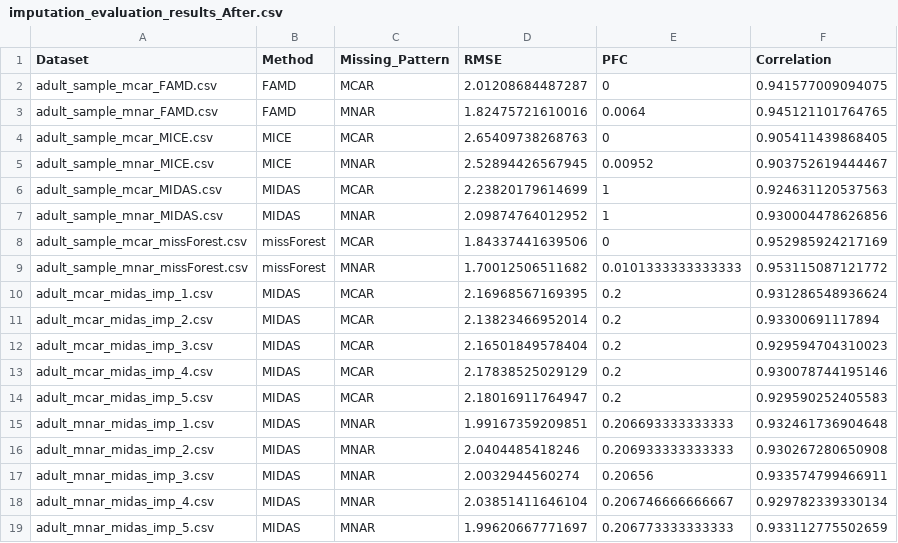
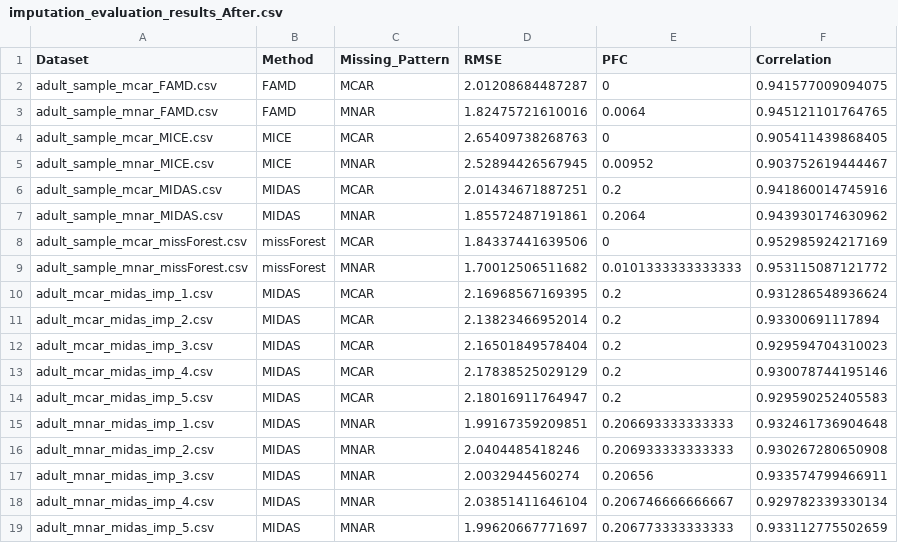
Before and after one commit to FinlayDWebb/Imperial25.Clustering, a CSV file: imputation_evaluation_results_After.csv, drawn as a sheet.

```diff
--- a/imputation_evaluation_results_After.csv
+++ b/imputation_evaluation_results_After.csv
@@ -5,4 +5,4 @@
 "adult_sample_mnar_MICE.csv","MICE","MNAR",2.52894426567945,0.00952,0.903752619444467
-"adult_sample_mcar_MIDAS.csv","MIDAS","MCAR",2.23820179614699,1,0.924631120537563
-"adult_sample_mnar_MIDAS.csv","MIDAS","MNAR",2.09874764012952,1,0.930004478626856
+"adult_sample_mcar_MIDAS.csv","MIDAS","MCAR",2.01434671887251,0.2,0.941860014745916
+"adult_sample_mnar_MIDAS.csv","MIDAS","MNAR",1.85572487191861,0.2064,0.943930174630962
 "adult_sample_mcar_missForest.csv","missForest","MCAR",1.84337441639506,0,0.952985924217169
```
Also changed, not shown: 1 other file.
